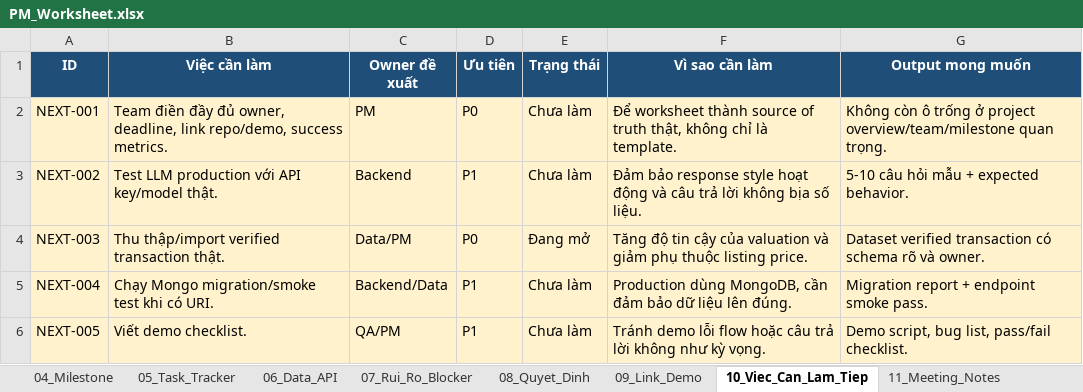
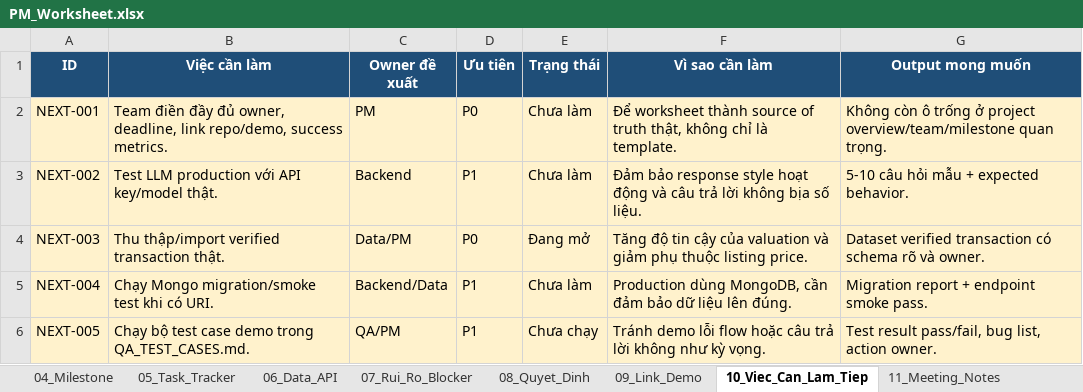
Before and after one commit to dangbach3107/132-RealEstate-BuildPhase, an Excel workbook: data_analysis/PM_Worksheet.xlsx, sheet 10_Viec_Can_Lam_Tiep, drawn as a sheet; values as stored, in another font and other column widths than the file's, no borders; the diff names each change by its address in the sheet, - before the commit and + after, or states it on an @@ line.

```diff
--- a/data_analysis/PM_Worksheet.xlsx (sheet 10_Viec_Can_Lam_Tiep)
+++ b/data_analysis/PM_Worksheet.xlsx (sheet 10_Viec_Can_Lam_Tiep)
-B6 (Việc cần làm): Viết demo checklist.
+B6 (Việc cần làm): Chạy bộ test case demo trong QA_TEST_CASES.md.
-E6 (Trạng thái): Chưa làm
+E6 (Trạng thái): Chưa chạy
-G6 (Output mong muốn): Demo script, bug list, pass/fail checklist.
+G6 (Output mong muốn): Test result pass/fail, bug list, action owner.
```
Also changed, not shown: sheet 05_Task_Tracker, other sheet tabs, 3 other files.
